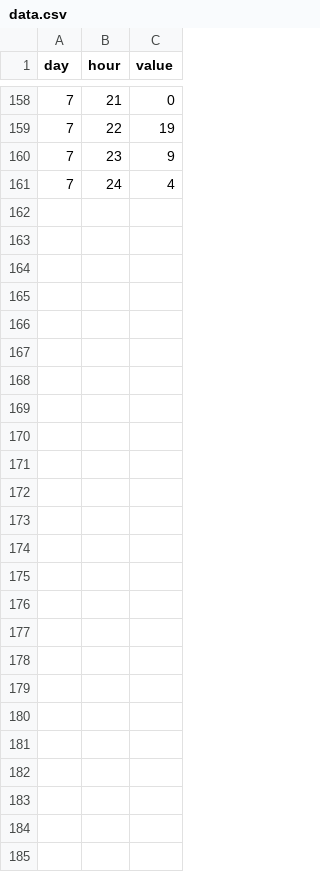
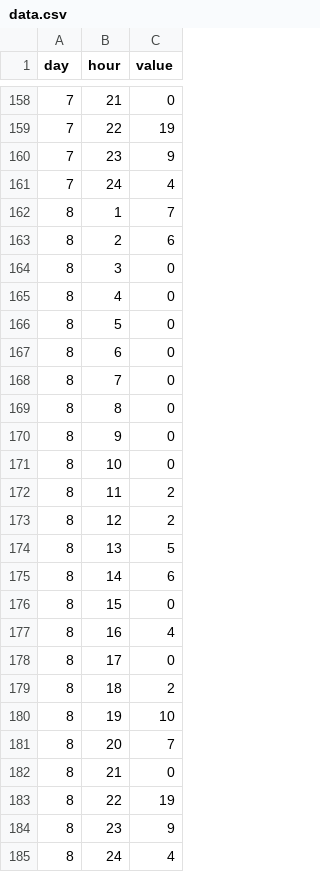
Before and after one commit to tombresee/Temp, a CSV file: data.csv, drawn as a sheet; only a part is shown, gaps mark what is left out.

```diff
--- a/data.csv
+++ b/data.csv
@@ -161 +161,25 @@ day,hour,value
 7,24,4
+8,1,7
+8,2,6
+8,3,0
+8,4,0
+8,5,0
+8,6,0
+8,7,0
+8,8,0
+8,9,0
+8,10,0
+8,11,2
+8,12,2
+8,13,5
+8,14,6
+8,15,0
+8,16,4
+8,17,0
+8,18,2
+8,19,10
+8,20,7
+8,21,0
+8,22,19
+8,23,9
+8,24,4
```
